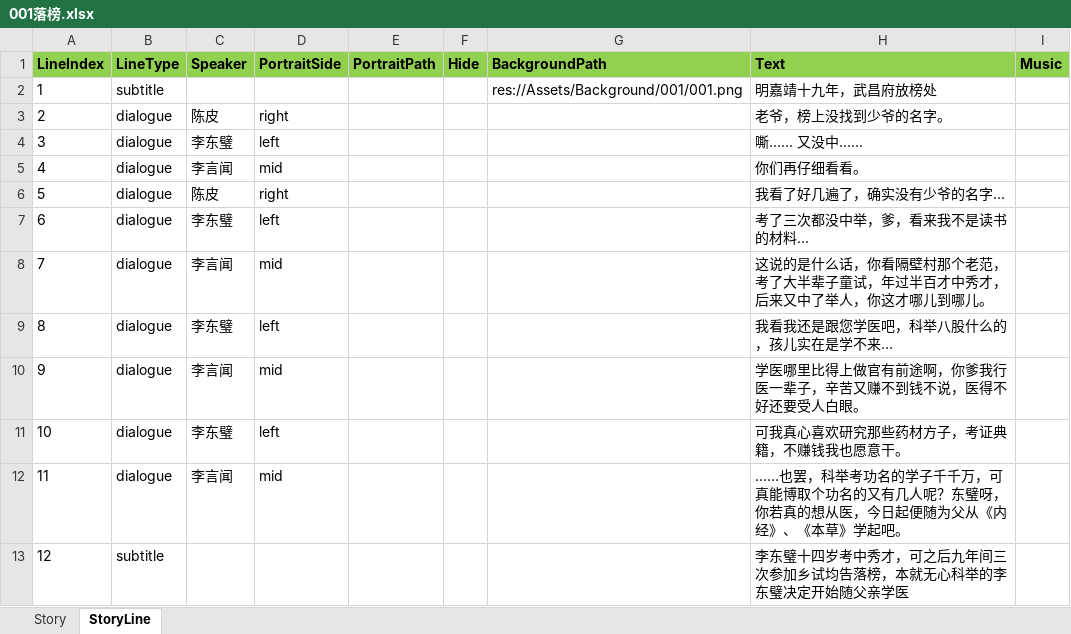
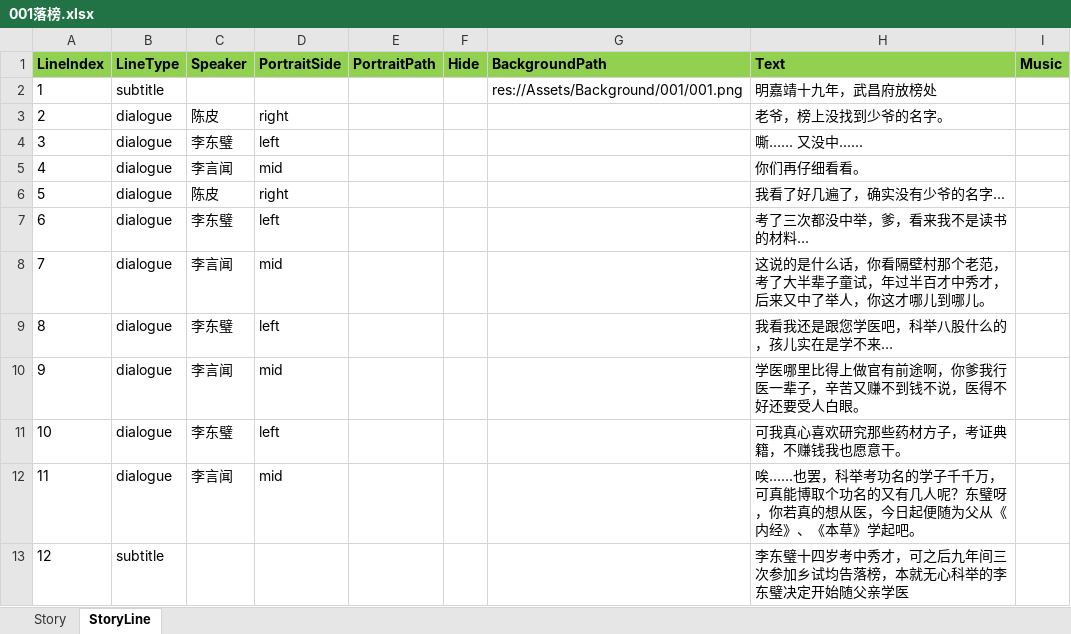
Before and after one commit to lqc19891229/Doctor, an Excel workbook: DataTables/DetailText/剧情/001落榜.xlsx, sheet StoryLine, drawn as a sheet; values as stored, in another font and other column widths than the file's, no borders; the diff names each change by its address in the sheet, - before the commit and + after, or states it on an @@ line.

```diff
--- a/DataTables/DetailText/剧情/001落榜.xlsx (sheet StoryLine)
+++ b/DataTables/DetailText/剧情/001落榜.xlsx (sheet StoryLine)
-H12 (Text): ......也罢，…
+H12 (Text): 唉......也罢，…
```
Also changed, not shown: DataTables/Data.backup_before_detailtext_import.xlsx, DataTables/Data.xlsx, 8 other files.
